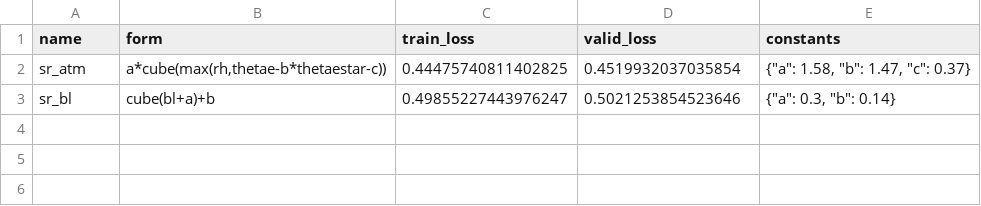
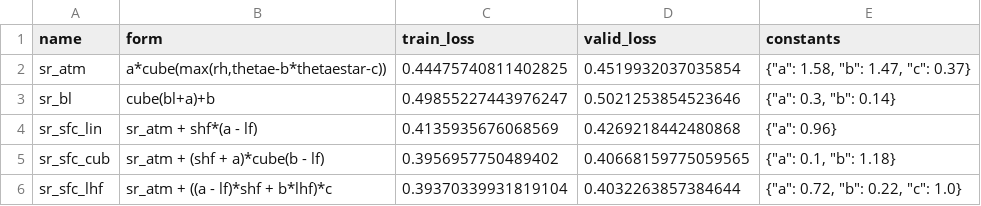
Before and after one commit to savannahferretti/monsoon-discovery, a CSV file: models/sr/optimized_equations.csv, drawn as a sheet; the diff names each change by its address in the sheet, - before the commit and + after, or states it on an @@ line.

Commit message:
New optimized sfc models

```diff
--- a/models/sr/optimized_equations.csv
+++ b/models/sr/optimized_equations.csv
+row 4: sr_sfc_lin | sr_atm + shf*(a - lf) | 0.4135935676068569 | 0.4269218442480868 | {"a": 0.96}
+row 5: sr_sfc_cub | sr_atm + (shf + a)*cube(b - lf) | 0.3956957750489402 | 0.40668159775059565 | {"a": 0.1, "b": 1.18}
+row 6: sr_sfc_lhf | sr_atm + ((a - lf)*shf + b*lhf)*c | 0.39370339931819104 | 0.4032263857384644 | {"a": 0.72, "b": 0.22, "c": 1.0}
```
Also changed, not shown: 8 other files.
